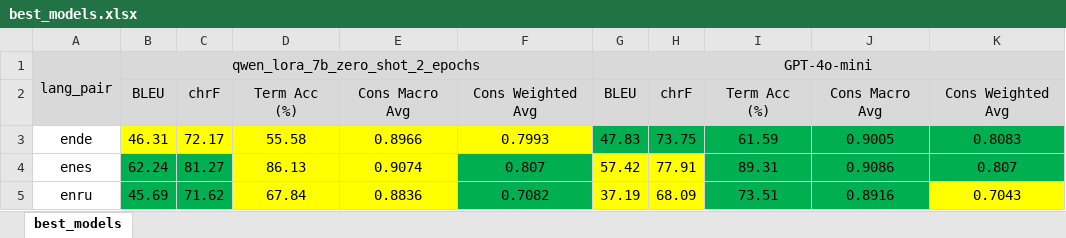
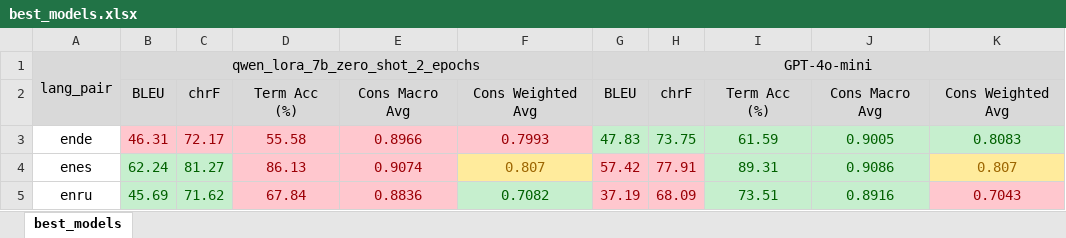
Before and after one commit to vnpnko/terminology-translation, an Excel workbook: experiments/04_lora_finetuning/report/best_models.xlsx, sheet best_models, drawn as a sheet; values as stored, in another font and other column widths than the file's, no borders; the diff names each change by its address in the sheet, - before the commit and + after, or states it on an @@ line.

```diff
--- a/experiments/04_lora_finetuning/report/best_models.xlsx (sheet best_models)
+++ b/experiments/04_lora_finetuning/report/best_models.xlsx (sheet best_models)
@@ B3:F3 fill: #FFFF00 → #FFC7CE, text colour: black → #9C0006 @@
@@ G3:K3 fill: #00B050 → #C6EFCE, text colour: black → #006100 @@
@@ B4:C5 fill: #00B050 → #C6EFCE, text colour: black → #006100 @@
@@ D4:E5 fill: #FFFF00 → #FFC7CE, text colour: black → #9C0006 @@
@@ F4 fill: #00B050 → #FFEB9C, text colour: black → #9C6500 @@
@@ G4:H5 fill: #FFFF00 → #FFC7CE, text colour: black → #9C0006 @@
@@ I4:J5 fill: #00B050 → #C6EFCE, text colour: black → #006100 @@
@@ K4 fill: #00B050 → #FFEB9C, text colour: black → #9C6500 @@
@@ F5 fill: #00B050 → #C6EFCE, text colour: black → #006100 @@
@@ K5 fill: #FFFF00 → #FFC7CE, text colour: black → #9C0006 @@
```
Also changed, not shown: experiments/01_term_expansion_by_model/report/dev_v1_proper_term_across_models.xlsx, experiments/02_term_expansion_by_language_pair/report/dev_v1_proper_term_across_languages.xlsx, 26 other files.
